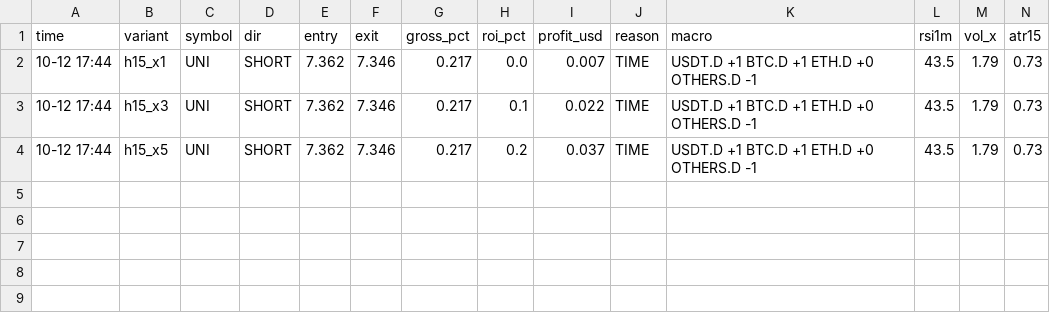
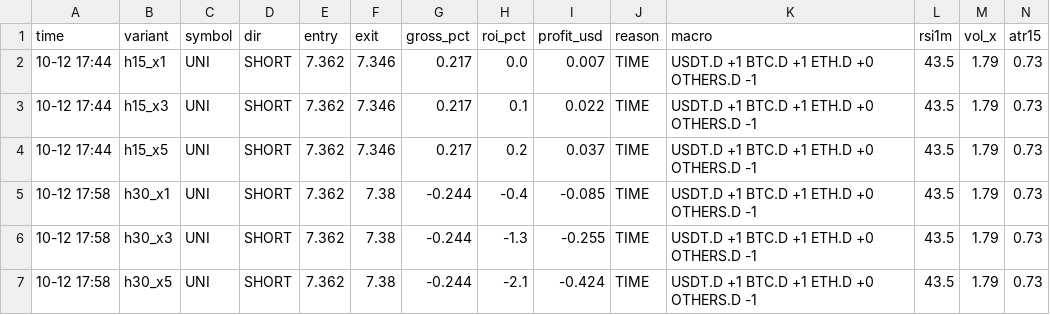
Before and after one commit to Ehsan2893/dombot.py, a CSV file: dom2_trades.csv, drawn as a sheet; the diff names each change by its address in the sheet, - before the commit and + after, or states it on an @@ line.

```diff
--- a/dom2_trades.csv
+++ b/dom2_trades.csv
+row 5: 10-12 17:58 | h30_x1 | UNI | SHORT | 7.362 | 7.38 | -0.244 | -0.4 | -0.085 | TIME | USDT.D +1 BTC.D +1 ETH.D +0 OTHERS.D -1 | 43.5 | 1.79 | 0.73
+row 6: 10-12 17:58 | h30_x3 | UNI | SHORT | 7.362 | 7.38 | -0.244 | -1.3 | -0.255 | TIME | USDT.D +1 BTC.D +1 ETH.D +0 OTHERS.D -1 | 43.5 | 1.79 | 0.73
+row 7: 10-12 17:58 | h30_x5 | UNI | SHORT | 7.362 | 7.38 | -0.244 | -2.1 | -0.424 | TIME | USDT.D +1 BTC.D +1 ETH.D +0 OTHERS.D -1 | 43.5 | 1.79 | 0.73
```
Also changed, not shown: 2 other files.
